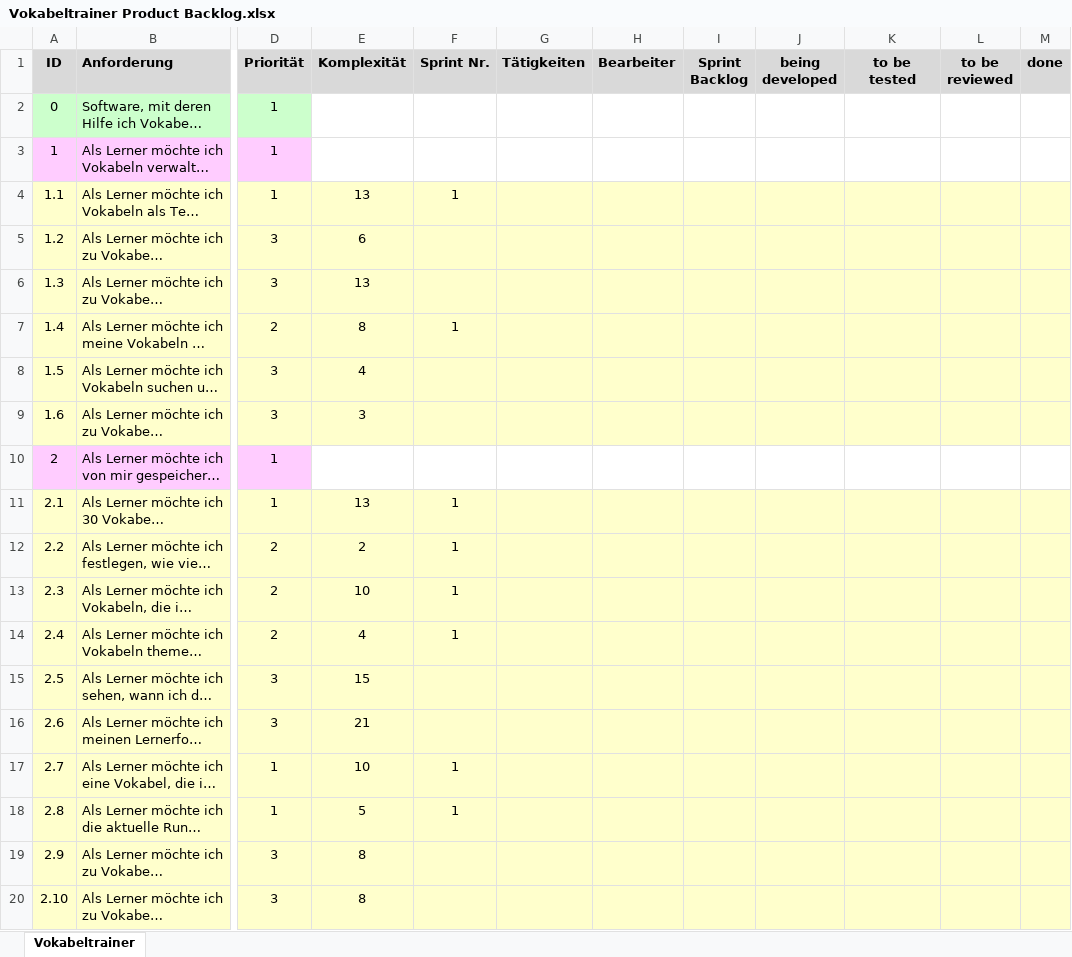
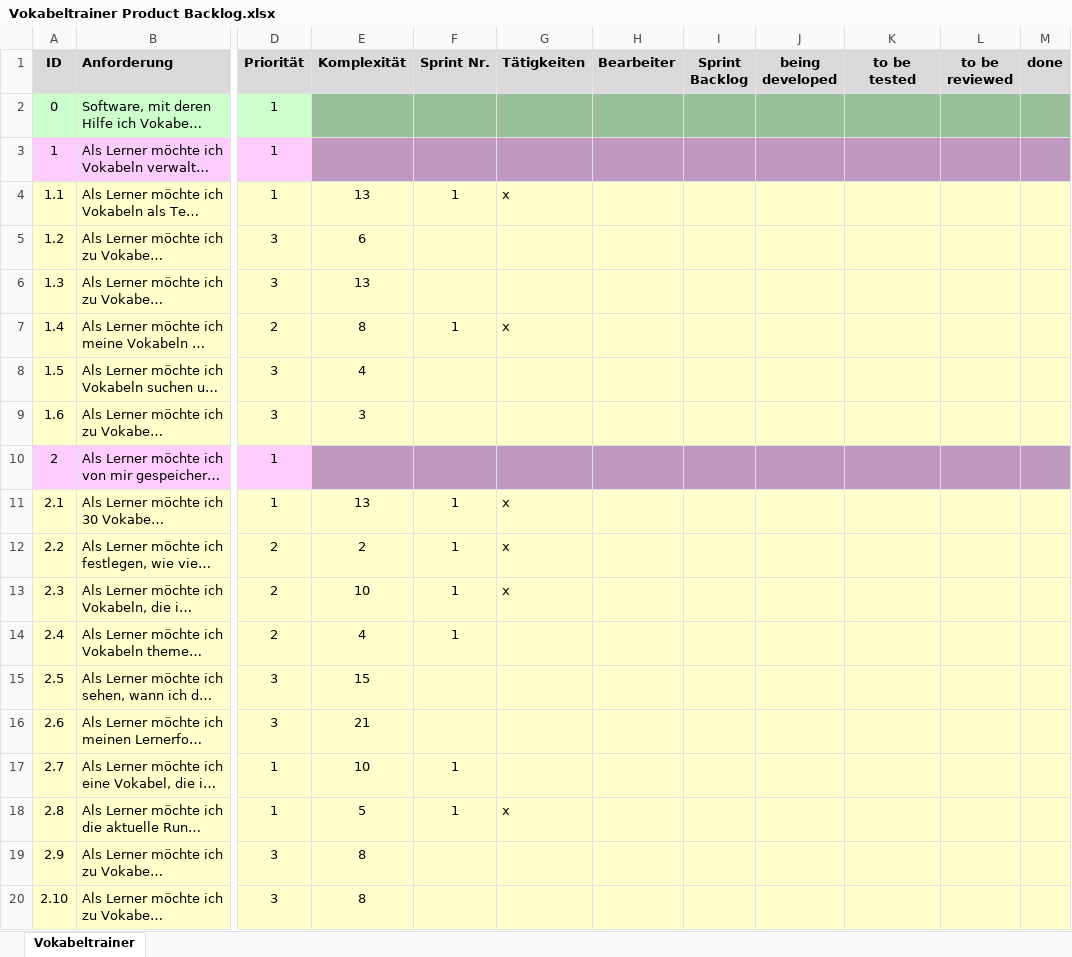
Before and after one commit to Nudeltruppe/Vokabeltrainer, an Excel workbook: Vokabeltrainer Product Backlog.xlsx, sheet Vokabeltrainer, drawn as a sheet; only a part is shown, gaps mark what is left out; long unchanged cells end in …; values as stored, in another font and other column widths than the file's, no borders; charts and pictures not drawn; the diff names each change by its address in the sheet, - before the commit and + after, or states it on an @@ line.

```diff
--- a/Vokabeltrainer Product Backlog.xlsx (sheet Vokabeltrainer)
+++ b/Vokabeltrainer Product Backlog.xlsx (sheet Vokabeltrainer)
-E2:M2 fill: none
+E2:M2 fill: #99C099
-E3:M3 fill: none
+E3:M3 fill: #C099C0
-G4 (Tätigkeiten): (empty)
+G4 (Tätigkeiten): x
-G7 (Tätigkeiten): (empty)
+G7 (Tätigkeiten): x
-E10:M10 fill: none
+E10:M10 fill: #C099C0
-G11:G13 (Tätigkeiten): (empty)
+G11:G13 (Tätigkeiten): x
-G18 (Tätigkeiten): (empty)
+G18 (Tätigkeiten): x
```
Also changed, not shown: charts or pictures, Vokabeltrainer Sprint Burndown Chart Gr. B.xlsx, 4 other files.
